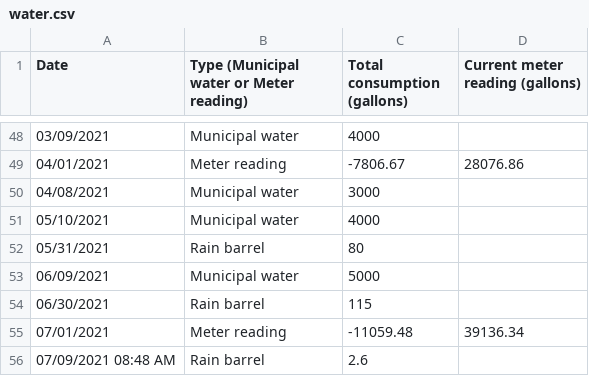
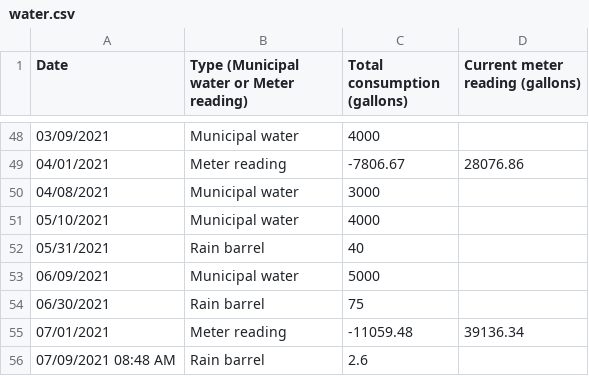
Before and after one commit to markoleszczak/markoleszczak.com, a CSV file: data/water.csv, drawn as a sheet; only a part is shown, gaps mark what is left out.

Commit message:
Update water.csv

```diff
--- a/data/water.csv
+++ b/data/water.csv
@@ -51,5 +51,5 @@ Date,Type (Municipal water or Meter reading),Total consumption (gallons),Current
 05/10/2021,Municipal water,4000,
-05/31/2021,Rain barrel,80,
+05/31/2021,Rain barrel,40,
 06/09/2021,Municipal water,5000,
-06/30/2021,Rain barrel,115,
+06/30/2021,Rain barrel,75,
 07/01/2021,Meter reading,-11059.48,39136.34
```
